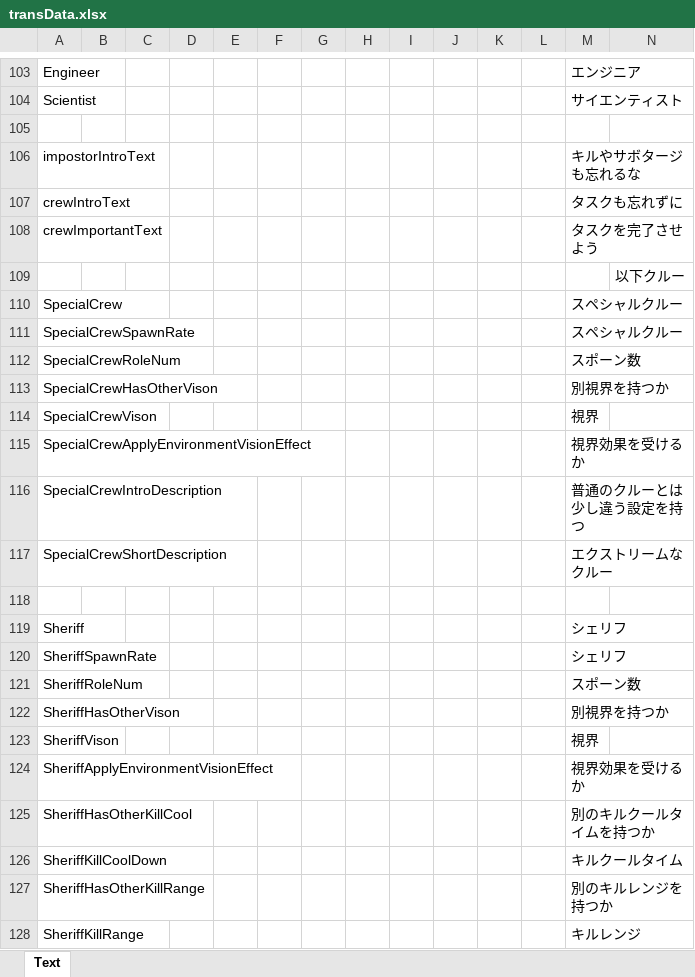
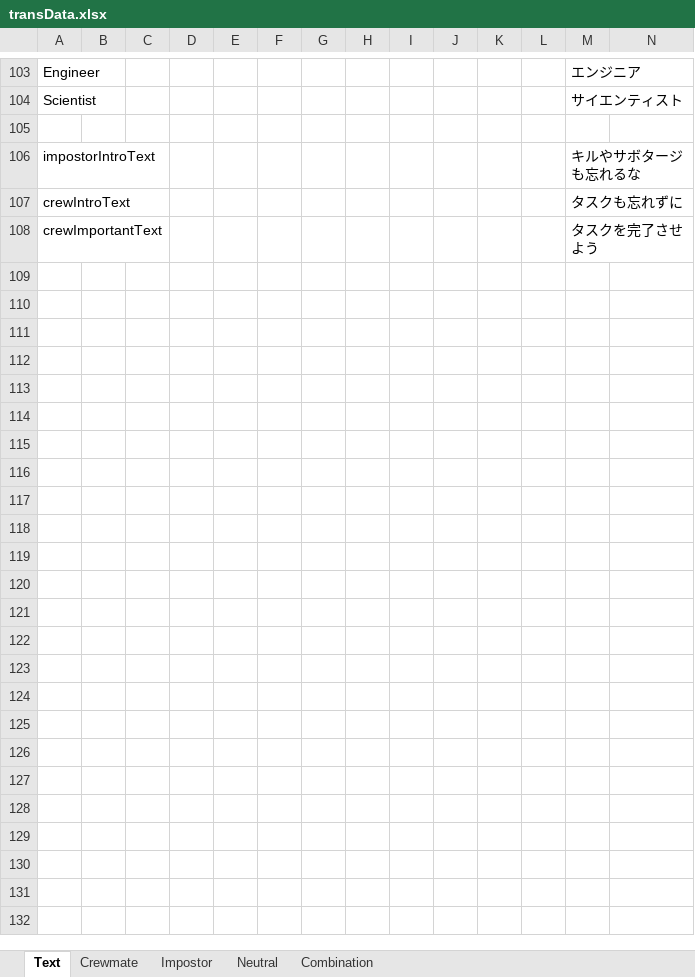
Before and after one commit to yukieiji/ExtremeRoles, an Excel workbook: transData.xlsx, sheet Text, drawn as a sheet; only a part is shown, gaps mark what is left out; values as stored, in another font and other column widths than the file's, no borders; rows hold the shown columns only; the diff covers the shown part only; the diff names each change by its address in the sheet, - before the commit and + after, or states it on an @@ line.

```diff
--- a/transData.xlsx (sheet Text)
+++ b/transData.xlsx (sheet Text)
+sheet tab: Crewmate
+sheet tab: Impostor
+sheet tab: Neutral
+sheet tab: Combination
-row 109:  |  |  |  |  |  |  |  |  |  |  |  |  | 以下クルー
-row 110: SpecialCrew |  |  |  |  |  |  |  |  |  |  |  | スペシャルクルー
-row 111: SpecialCrewSpawnRate |  |  |  |  |  |  |  |  |  |  |  | スペシャルクルー
-row 112: SpecialCrewRoleNum |  |  |  |  |  |  |  |  |  |  |  | スポーン数
-row 113: SpecialCrewHasOtherVison |  |  |  |  |  |  |  |  |  |  |  | 別視界を持つか
-row 114: SpecialCrewVison |  |  |  |  |  |  |  |  |  |  |  | 視界
-row 115: SpecialCrewApplyEnvironmentVisionEffect |  |  |  |  |  |  |  |  |  |  |  | 視界効果を受けるか
-row 116: SpecialCrewIntroDescription |  |  |  |  |  |  |  |  |  |  |  | 普通のクルーとは少し違う設定を持つ
-row 117: SpecialCrewShortDescription |  |  |  |  |  |  |  |  |  |  |  | エクストリームなクルー
-row 118: (empty)
-row 119: Sheriff |  |  |  |  |  |  |  |  |  |  |  | シェリフ
-row 120: SheriffSpawnRate |  |  |  |  |  |  |  |  |  |  |  | シェリフ
-row 121: SheriffRoleNum |  |  |  |  |  |  |  |  |  |  |  | スポーン数
-row 122: SheriffHasOtherVison |  |  |  |  |  |  |  |  |  |  |  | 別視界を持つか
-row 123: SheriffVison |  |  |  |  |  |  |  |  |  |  |  | 視界
-row 124: SheriffApplyEnvironmentVisionEffect |  |  |  |  |  |  |  |  |  |  |  | 視界効果を受けるか
-row 125: SheriffHasOtherKillCool |  |  |  |  |  |  |  |  |  |  |  | 別のキルクールタイムを持つか
-row 126: SheriffKillCoolDown |  |  |  |  |  |  |  |  |  |  |  | キルクールタイム
-row 127: SheriffHasOtherKillRange |  |  |  |  |  |  |  |  |  |  |  | 別のキルレンジを持つか
-row 128: SheriffKillRange |  |  |  |  |  |  |  |  |  |  |  | キルレンジ
```
Also changed, not shown: 190 removed rows elsewhere in this sheet, 7 other files.
